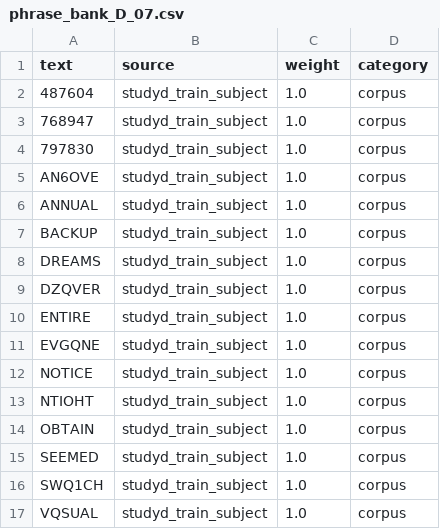
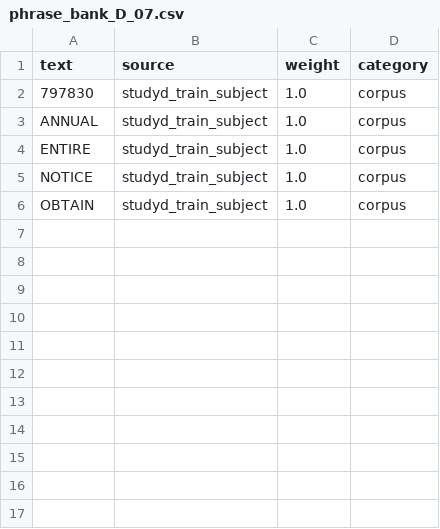
Before and after one commit to shivankbhatia/capstone_project, a CSV file: data/rag/by_subject/phrase_bank_D_07.csv, drawn as a sheet; the diff names each change by its address in the sheet, - before the commit and + after, or states it on an @@ line.

```diff
--- a/data/rag/by_subject/phrase_bank_D_07.csv
+++ b/data/rag/by_subject/phrase_bank_D_07.csv
-row 2: 487604 | studyd_train_subject | 1.0 | corpus
-row 3: 768947 | studyd_train_subject | 1.0 | corpus
-row 5: AN6OVE | studyd_train_subject | 1.0 | corpus
-row 7: BACKUP | studyd_train_subject | 1.0 | corpus
-row 8: DREAMS | studyd_train_subject | 1.0 | corpus
-row 9: DZQVER | studyd_train_subject | 1.0 | corpus
-row 11: EVGQNE | studyd_train_subject | 1.0 | corpus
-row 13: NTIOHT | studyd_train_subject | 1.0 | corpus
-row 15: SEEMED | studyd_train_subject | 1.0 | corpus
-row 16: SWQ1CH | studyd_train_subject | 1.0 | corpus
-row 17: VQSUAL | studyd_train_subject | 1.0 | corpus
```
Also changed, not shown: data/rag/by_subject/phrase_bank_D_12.csv, data/rag/by_subject/phrase_bank_D_14.csv, 30 other files.
